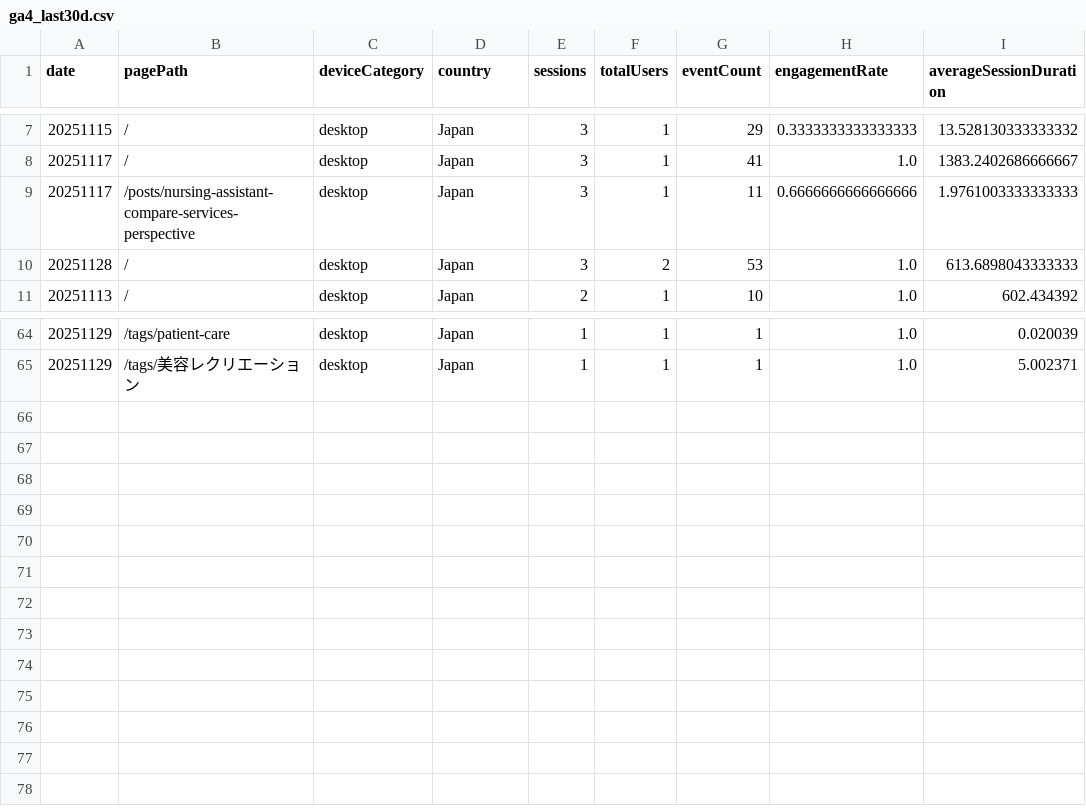
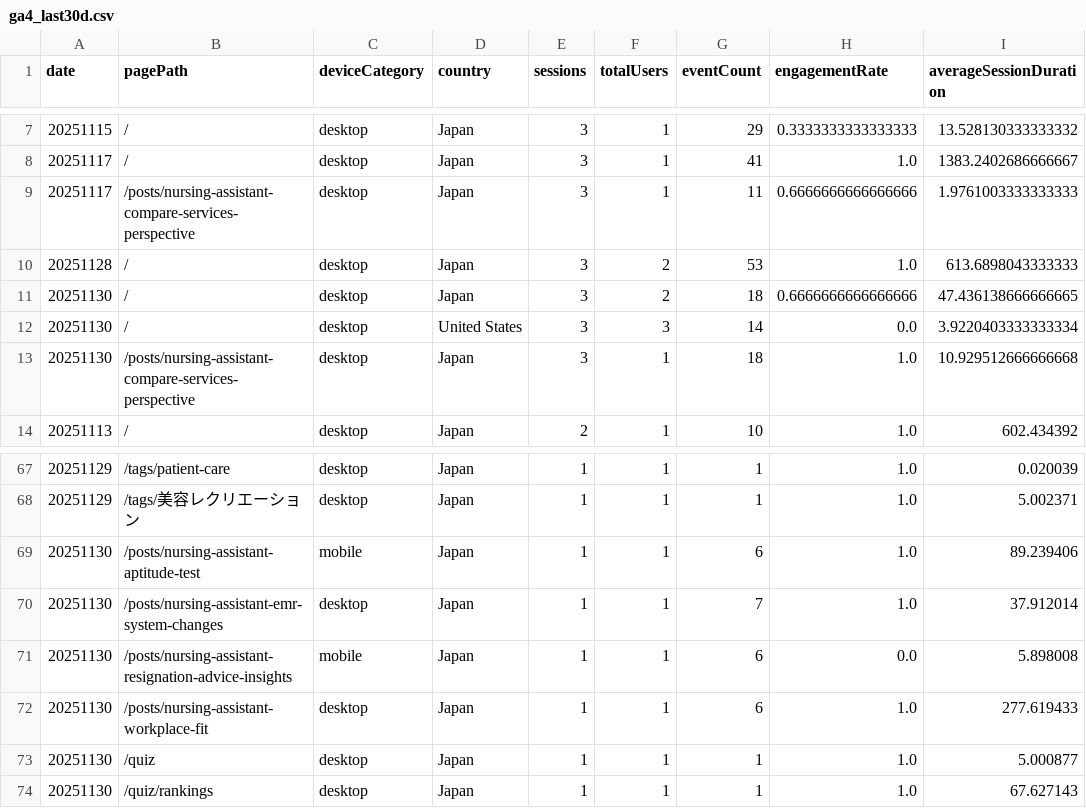
Before and after one commit to sasayosh1/prorenata, a CSV file: data/ga4_last30d.csv, drawn as a sheet; only a part is shown, gaps mark what is left out; the diff names each change by its address in the sheet, - before the commit and + after, or states it on an @@ line.

```diff
--- a/data/ga4_last30d.csv
+++ b/data/ga4_last30d.csv
+row 11: 20251130 | / | desktop | Japan | 3 | 2 | 18 | 0.6666666666666666 | 47.436138666666665
+row 12: 20251130 | / | desktop | United States | 3 | 3 | 14 | 0.0 | 3.9220403333333334
+row 13: 20251130 | /posts/nursing-assistant-compare-services-perspective | desktop | Japan | 3 | 1 | 18 | 1.0 | 10.929512666666668
+row 69: 20251130 | /posts/nursing-assistant-aptitude-test | mobile | Japan | 1 | 1 | 6 | 1.0 | 89.239406
+row 70: 20251130 | /posts/nursing-assistant-emr-system-changes | desktop | Japan | 1 | 1 | 7 | 1.0 | 37.912014
+row 71: 20251130 | /posts/nursing-assistant-resignation-advice-insights | mobile | Japan | 1 | 1 | 6 | 0.0 | 5.898008
+row 72: 20251130 | /posts/nursing-assistant-workplace-fit | desktop | Japan | 1 | 1 | 6 | 1.0 | 277.619433
+row 73: 20251130 | /quiz | desktop | Japan | 1 | 1 | 1 | 1.0 | 5.000877
+row 74: 20251130 | /quiz/rankings | desktop | Japan | 1 | 1 | 1 | 1.0 | 67.627143
```
Also changed, not shown: data/gsc_last30d.csv, 1 other file.
